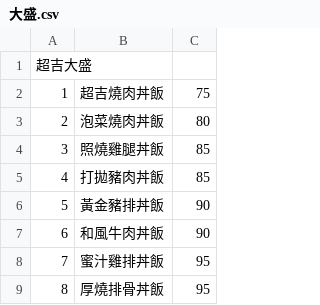
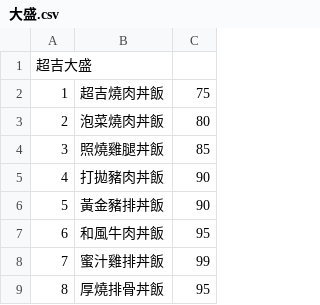
Before and after one commit to Howie1201/nca_line_bot, a CSV file: data/restaurant/大盛.csv, drawn as a sheet.

```diff
--- a/data/restaurant/大盛.csv
+++ b/data/restaurant/大盛.csv
@@ -4,6 +4,6 @@
 3,照燒雞腿丼飯,85
-4,打拋豬肉丼飯,85
+4,打拋豬肉丼飯,90
 5,黃金豬排丼飯,90
-6,和風牛肉丼飯,90
-7,蜜汁雞排丼飯,95
+6,和風牛肉丼飯,95
+7,蜜汁雞排丼飯,99
 8,厚燒排骨丼飯,95
```
Also changed, not shown: data/restaurant/甲一.csv, 1 other file.
